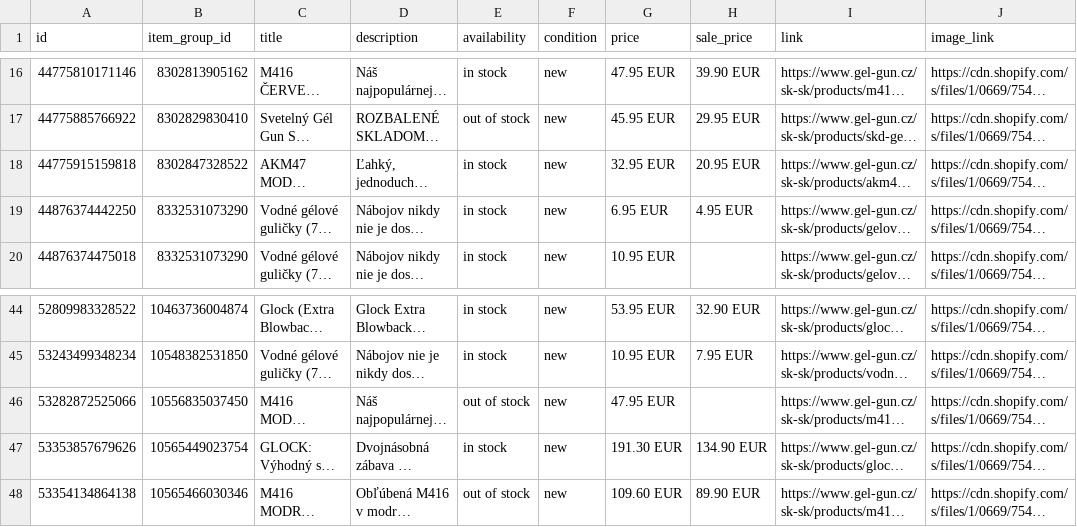
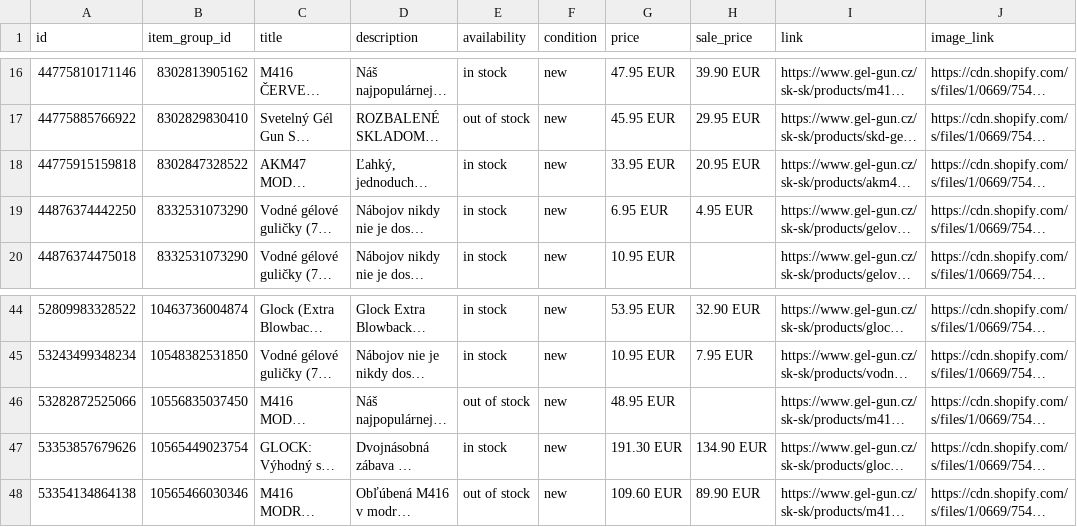
Before and after one commit to GelGun/gelgun-feeds, a CSV file: docs/feeds/meta-sk.csv, drawn as a sheet; only a part is shown, gaps mark what is left out; long unchanged cells end in …; the diff names each change by its address in the sheet, - before the commit and + after, or states it on an @@ line.

```diff
--- a/docs/feeds/meta-sk.csv
+++ b/docs/feeds/meta-sk.csv
-G18 (price): 32.95 EUR
+G18 (price): 33.95 EUR
-G46 (price): 47.95 EUR
+G46 (price): 48.95 EUR
```
Also changed, not shown: 2 other files.
